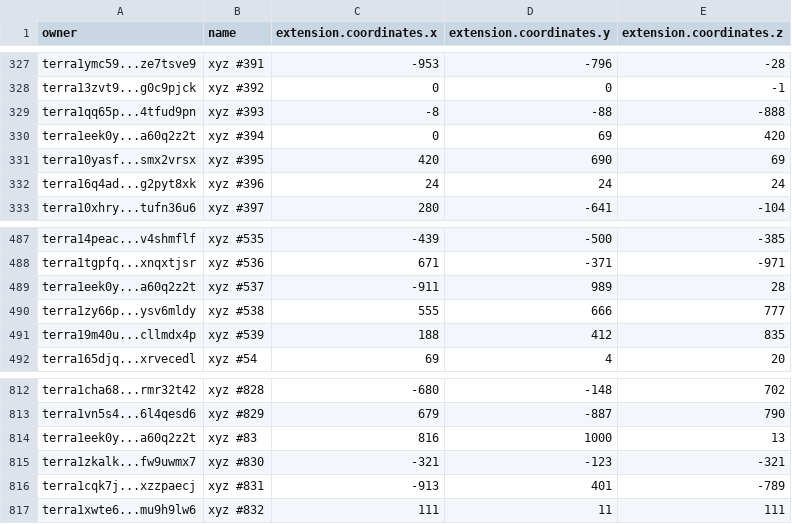
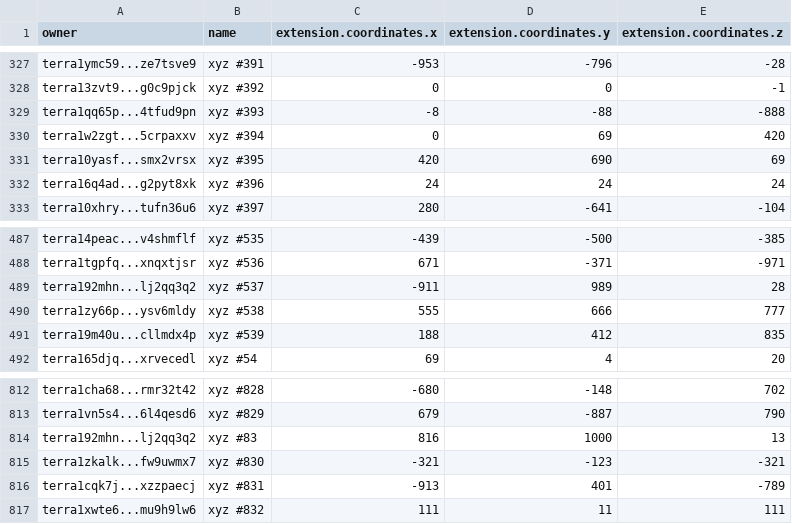
Before and after one commit to cryptoYJ/xyz-tools, a CSV file: xyz-all-tokens.csv, drawn as a sheet; only a part is shown, gaps mark what is left out.

Commit message:
update data

```diff
--- a/xyz-all-tokens.csv
+++ b/xyz-all-tokens.csv
@@ -329,3 +329,3 @@
 "terra1qq65p...4tfud9pn","xyz #393",-8,-88,-888
-"terra1eek0y...a60q2z2t","xyz #394",0,69,420
+"terra1w2zgt...5crpaxxv","xyz #394",0,69,420
 "terra10yasf...smx2vrsx","xyz #395",420,690,69
@@ -488,3 +488,3 @@
 "terra1tgpfq...xnqxtjsr","xyz #536",671,-371,-971
-"terra1eek0y...a60q2z2t","xyz #537",-911,989,28
+"terra192mhn...lj2qq3q2","xyz #537",-911,989,28
 "terra1zy66p...ysv6mldy","xyz #538",555,666,777
@@ -813,3 +813,3 @@
 "terra1vn5s4...6l4qesd6","xyz #829",679,-887,790
-"terra1eek0y...a60q2z2t","xyz #83",816,1000,13
+"terra192mhn...lj2qq3q2","xyz #83",816,1000,13
 "terra1zkalk...fw9uwmx7","xyz #830",-321,-123,-321
```
Also changed, not shown: 1 other file.
